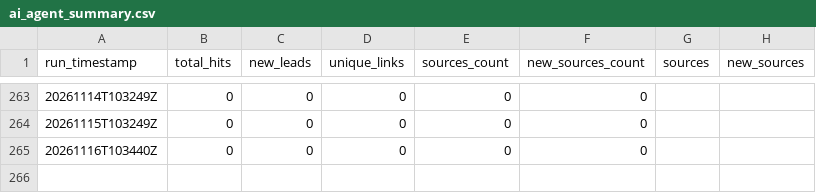
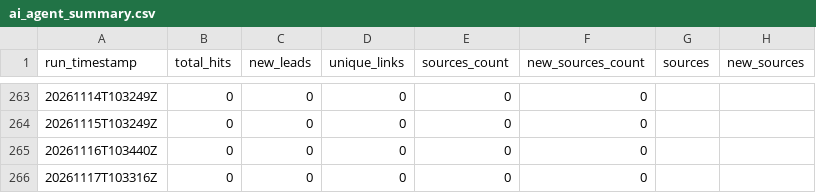
Before and after one commit to StegVerse-Labs/FREE-DOM, a CSV file: data/summary/ai_agent_summary.csv, drawn as a sheet; only a part is shown, gaps mark what is left out; the diff names each change by its address in the sheet, - before the commit and + after, or states it on an @@ line.

```diff
--- a/data/summary/ai_agent_summary.csv
+++ b/data/summary/ai_agent_summary.csv
+row 266: 20261117T103316Z | 0 | 0 | 0 | 0 | 0
```
Also changed, not shown: 9 other files.
